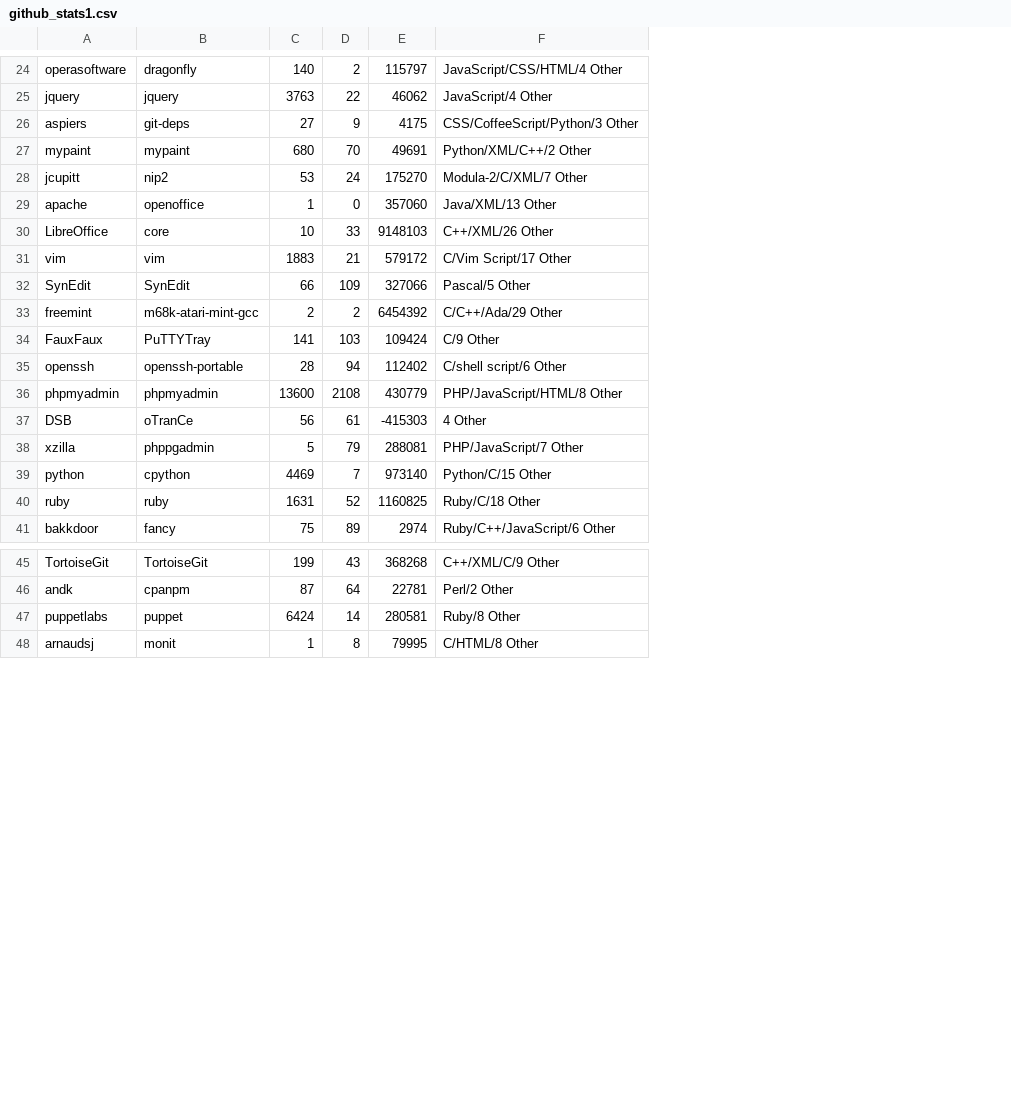
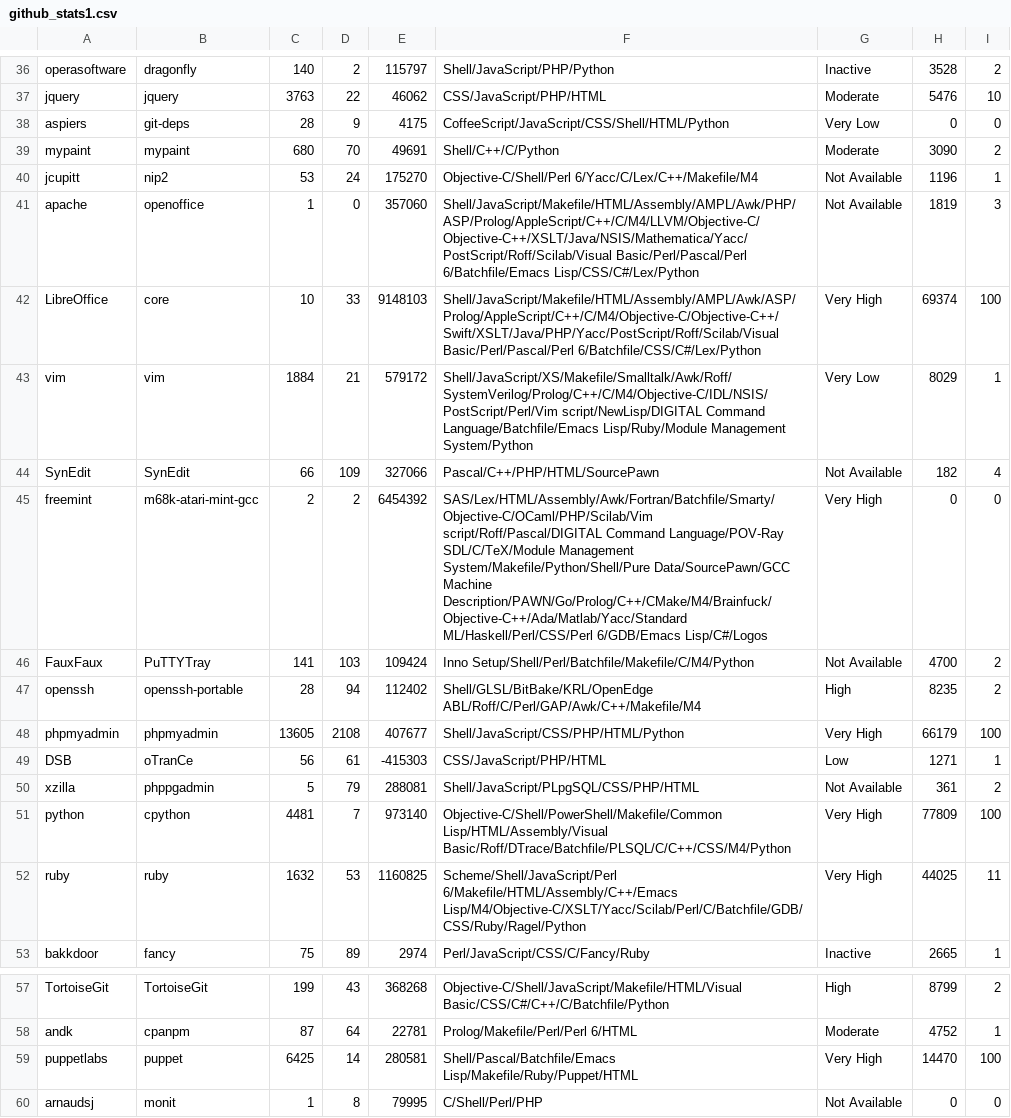
Before and after one commit to oferzi23/github_stats, a CSV file: github_stats1.csv, drawn as a sheet; only a part is shown, gaps mark what is left out; removed rows and columns are numbered as before the commit, all else as after; the diff covers the shown part only; the diff names each change by its address in the sheet, - before the commit and + after, or states it on an @@ line.

```diff
--- a/github_stats1.csv
+++ b/github_stats1.csv
-column F, rows 24-41: JavaScript/CSS/HTML/4 Other | JavaScript/4 Other | CSS/CoffeeScript/Python/3 Other | Python/XML/C++/2 Other | Modula-2/C/XML/7 Other | Java/XML/13 Other | C++/XML/26 Other | C/Vim Script/17 Other | Pascal/5 Other | C/C++/Ada/29 Other | C/9 Other | C/shell script/6 Other | PHP/JavaScript/HTML/8 Other | 4 Other | PHP/JavaScript/7 Other | Python/C/15 Other | Ruby/C/18 Other | Ruby/C++/JavaScript/6 Other; rows 45-48: C++/XML/C/9 Other | Perl/2 Other | Ruby/8 Other | C/HTML/8 Other
+column F, rows 36-53: Shell/JavaScript/PHP/Python | CSS/JavaScript/PHP/HTML | CoffeeScript/JavaScript/CSS/Shell/HTML/Python | Shell/C++/C/Python | Objective-C/Shell/Perl 6/Yacc/C/Lex/C++/Makefile/M4 | Shell/JavaScript/Makefile/HTML/Assembly/AMPL/Awk/PHP/ASP/Prolog/AppleScript/C++/C/M4/LLVM/Objective-C/Objective-C++/XSLT/Java/NSIS/Mathematica/Yacc/PostScript/Roff/Scilab/Visual Basic/Perl/Pascal/Perl 6/Batchfile/Emacs Lisp/CSS/C#/Lex/Python | Shell/JavaScript/Makefile/HTML/Assembly/AMPL/Awk/ASP/Prolog/AppleScript/C++/C/M4/Objective-C/Objective-C++/Swift/XSLT/Java/PHP/Yacc/PostScript/Roff/Scilab/Visual Basic/Perl/Pascal/Perl 6/Batchfile/CSS/C#/Lex/Python | Shell/JavaScript/XS/Makefile/Smalltalk/Awk/Roff/SystemVerilog/Prolog/C++/C/M4/Objective-C/IDL/NSIS/PostScript/Perl/Vim script/NewLisp/DIGITAL Command Language/Batchfile/Emacs Lisp/Ruby/Module Management System/Python | Pascal/C++/PHP/HTML/SourcePawn | SAS/Lex/HTML/Assembly/Awk/Fortran/Batchfile/Smarty/Objective-C/OCaml/PHP/Scilab/Vim script/Roff/Pascal/DIGITAL Command Language/POV-Ray SDL/C/TeX/Module Management System/Makefile/Python/Shell/Pure Data/SourcePawn/GCC Machine Description/PAWN/Go/Prolog/C++/CMake/M4/Brainfuck/Objective-C++/Ada/Matlab/Yacc/Standard ML/Haskell/Perl/CSS/Perl 6/GDB/Emacs Lisp/C#/Logos | Inno Setup/Shell/Perl/Batchfile/Makefile/C/M4/Python | Shell/GLSL/BitBake/KRL/OpenEdge ABL/Roff/C/Perl/GAP/Awk/C++/Makefile/M4 | Shell/JavaScript/CSS/PHP/HTML/Python | CSS/JavaScript/PHP/HTML | Shell/JavaScript/PLpgSQL/CSS/PHP/HTML | Objective-C/Shell/PowerShell/Makefile/Common Lisp/HTML/Assembly/Visual Basic/Roff/DTrace/Batchfile/PLSQL/C/C++/CSS/M4/Python | Scheme/Shell/JavaScript/Perl 6/Makefile/HTML/Assembly/C++/Emacs Lisp/M4/Objective-C/XSLT/Yacc/Scilab/Perl/C/Batchfile/GDB/CSS/Ruby/Ragel/Python | Perl/JavaScript/CSS/C/Fancy/Ruby; rows 57-60: Objective-C/Shell/JavaScript/Makefile/HTML/Visual Basic/CSS/C#/C++/C/Batchfile/Python | Prolog/Makefile/Perl/Perl 6/HTML | Shell/Pascal/Batchfile/Emacs Lisp/Makefile/Ruby/Puppet/HTML | C/Shell/Perl/PHP
+column G, rows 36-53: Inactive | Moderate | Very Low | Moderate | Not Available | Not Available | Very High | Very Low | Not Available | Very High | Not Available | High | Very High | Low | Not Available | Very High | Very High | Inactive; rows 57-60: High | Moderate | Very High | Not Available
+column H, rows 36-53: 3528 | 5476 | 0 | 3090 | 1196 | 1819 | 69374 | 8029 | 182 | 0 | 4700 | 8235 | 66179 | 1271 | 361 | 77809 | 44025 | 2665; rows 57-60: 8799 | 4752 | 14470 | 0
+column I, rows 36-53: 2 | 10 | 0 | 2 | 1 | 3 | 100 | 1 | 4 | 0 | 2 | 2 | 100 | 1 | 2 | 100 | 11 | 1; rows 57-60: 2 | 1 | 100 | 0
-C38: 27
+C38: 28
-C43: 1883
+C43: 1884
-C48: 13600
+C48: 13605
-E48: 430779
+E48: 407677
-C51: 4469
+C51: 4481
-C52: 1631
+C52: 1632
-D52: 52
+D52: 53
-C59: 6424
+C59: 6425
```
Also changed, not shown: 12 added rows and 17 edited cells elsewhere in this file, github_stats2.csv, 5 other files.
